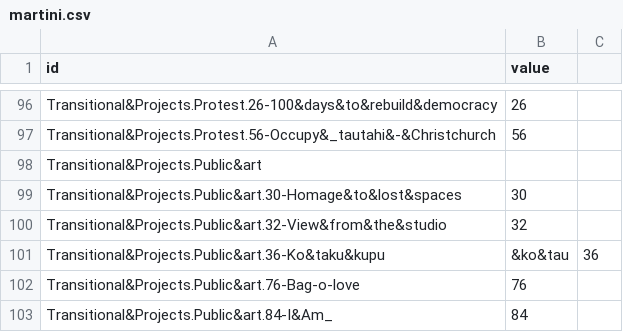
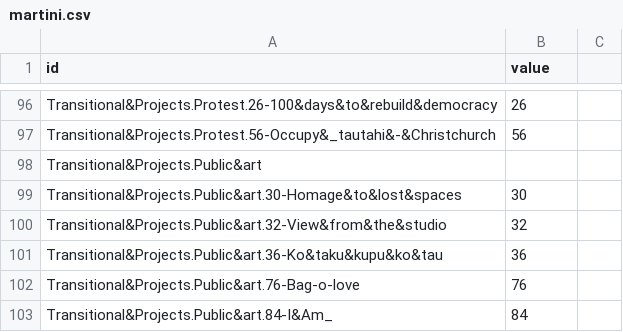
Before and after one commit to mrbarnabyb/dendo-function, a CSV file: martini.csv, drawn as a sheet; only a part is shown, gaps mark what is left out; removed rows and columns are numbered as before the commit, all else as after; the diff names each change by its address in the sheet, - before the commit and + after, or states it on an @@ line.

Commit message:
Update martini.csv

```diff
--- a/martini.csv
+++ b/martini.csv
-row 101: Transitional&Projects.Public&art.36-Ko&taku&kupu | &ko&tau | 36
+row 101: Transitional&Projects.Public&art.36-Ko&taku&kupu&ko&tau | 36
```
